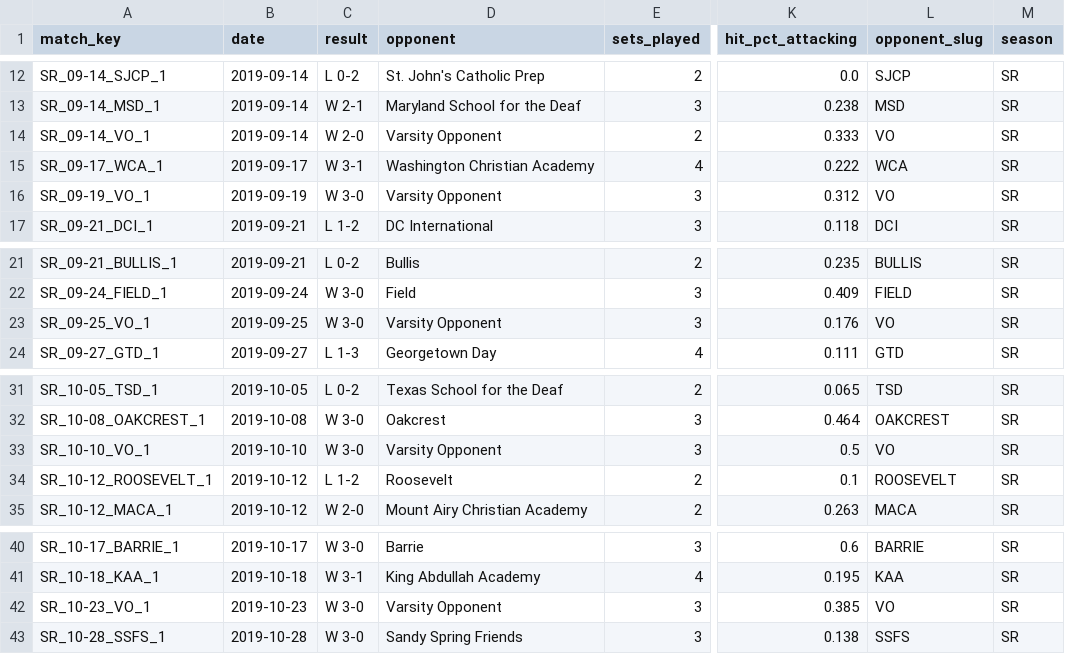
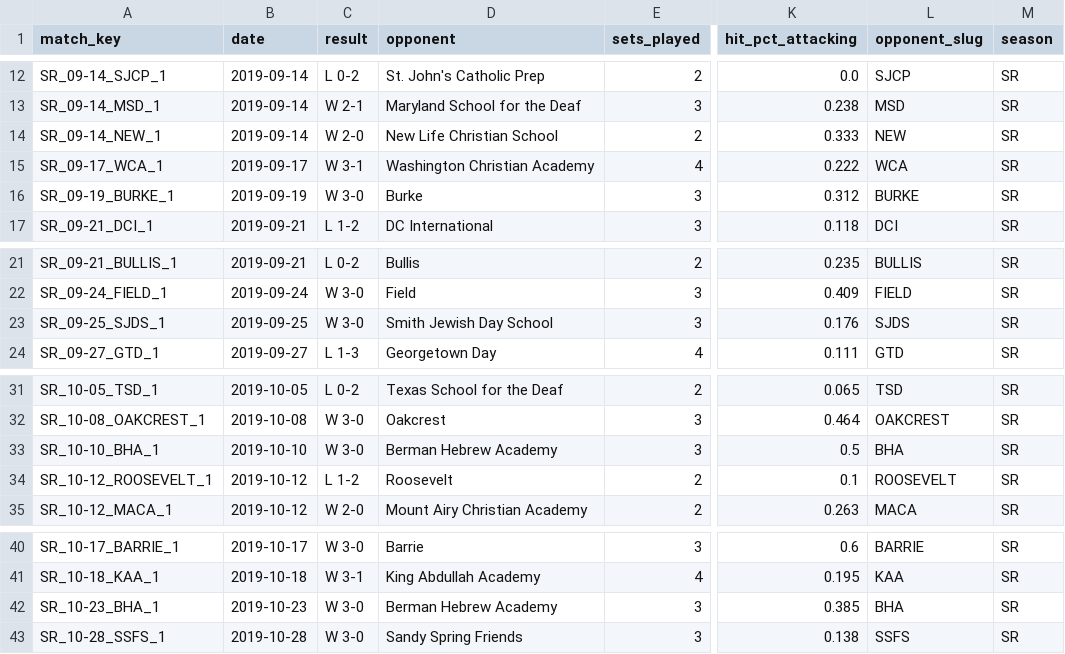
Before and after one commit to drblitx/jr-yr-stats, a CSV file: data/cleaned/senior_stats_merged.csv, drawn as a sheet; only a part is shown, gaps mark what is left out; the diff names each change by its address in the sheet, - before the commit and + after, or states it on an @@ line.

```diff
--- a/data/cleaned/senior_stats_merged.csv
+++ b/data/cleaned/senior_stats_merged.csv
-A14 (match_key): SR_09-14_VO_1
+A14 (match_key): SR_09-14_NEW_1
-D14 (opponent): Varsity Opponent
+D14 (opponent): New Life Christian School
-L14 (opponent_slug): VO
+L14 (opponent_slug): NEW
-A16 (match_key): SR_09-19_VO_1
+A16 (match_key): SR_09-19_BURKE_1
-D16 (opponent): Varsity Opponent
+D16 (opponent): Burke
-L16 (opponent_slug): VO
+L16 (opponent_slug): BURKE
-A23 (match_key): SR_09-25_VO_1
+A23 (match_key): SR_09-25_SJDS_1
-D23 (opponent): Varsity Opponent
+D23 (opponent): Smith Jewish Day School
-L23 (opponent_slug): VO
+L23 (opponent_slug): SJDS
-A33 (match_key): SR_10-10_VO_1
+A33 (match_key): SR_10-10_BHA_1
-D33 (opponent): Varsity Opponent
+D33 (opponent): Berman Hebrew Academy
-L33 (opponent_slug): VO
+L33 (opponent_slug): BHA
-A42 (match_key): SR_10-23_VO_1
+A42 (match_key): SR_10-23_BHA_1
-D42 (opponent): Varsity Opponent
+D42 (opponent): Berman Hebrew Academy
-L42 (opponent_slug): VO
+L42 (opponent_slug): BHA
```
Also changed, not shown: data/cleaned/all_stats_merged.csv, data/cleaned/cleaned_master_schedule.csv, 1 other file.
